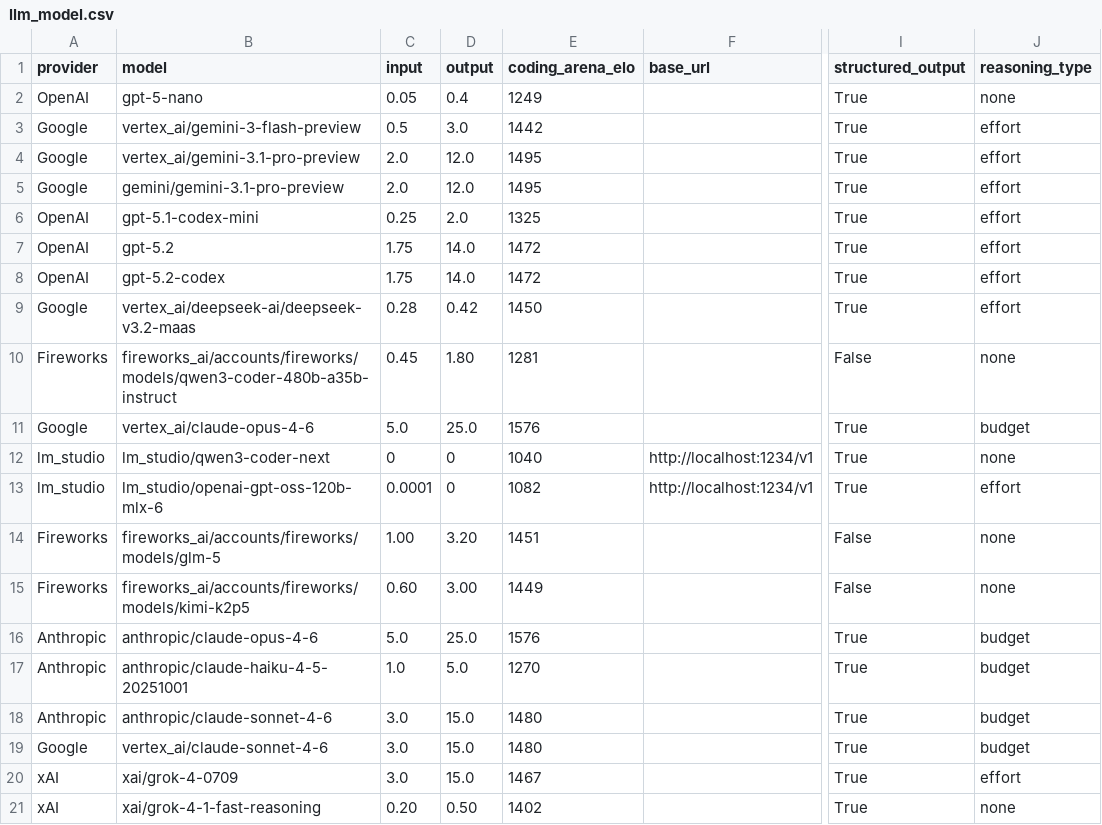
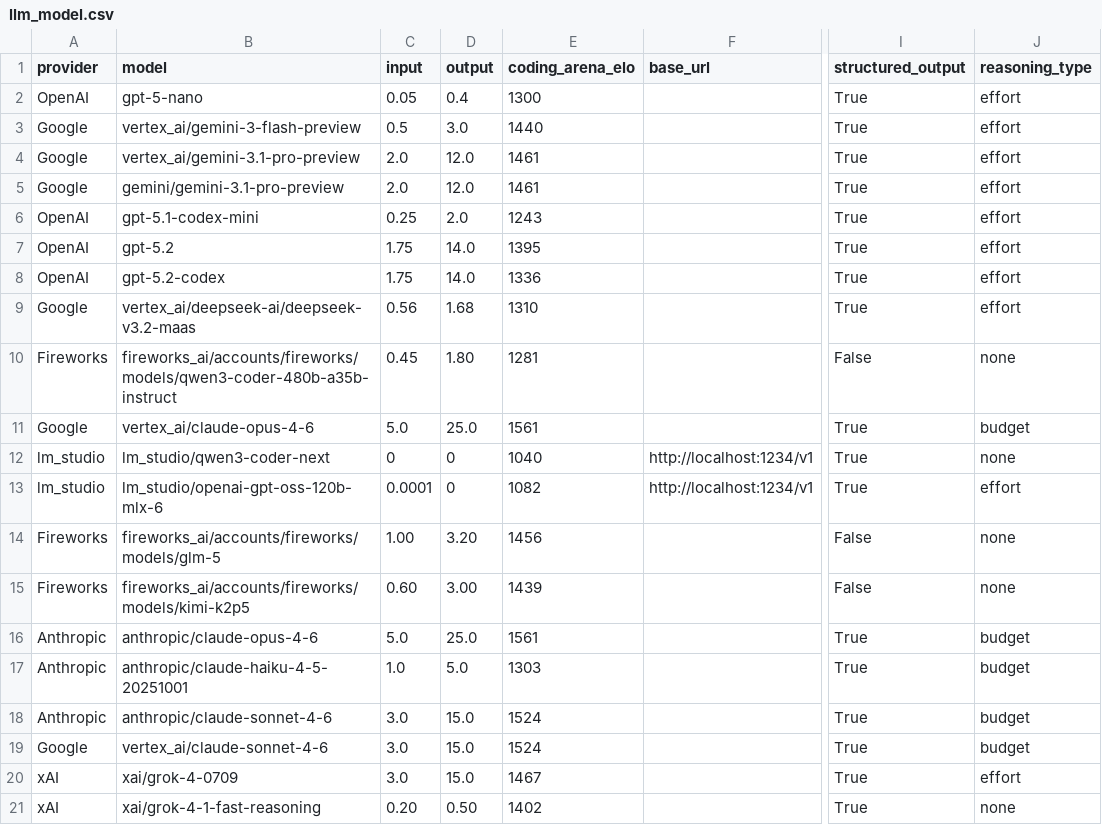
Before and after one commit to promptdriven/pdd, a CSV file: .pdd/llm_model.csv, drawn as a sheet; only a part is shown, gaps mark what is left out; the diff names each change by its address in the sheet, - before the commit and + after, or states it on an @@ line.

```diff
--- a/.pdd/llm_model.csv
+++ b/.pdd/llm_model.csv
-E2 (coding_arena_elo): 1249
+E2 (coding_arena_elo): 1300
-J2 (reasoning_type): none
+J2 (reasoning_type): effort
-E3 (coding_arena_elo): 1442
+E3 (coding_arena_elo): 1440
-E4:E5 (coding_arena_elo): 1495
+E4:E5 (coding_arena_elo): 1461
-E6 (coding_arena_elo): 1325
+E6 (coding_arena_elo): 1243
-E7 (coding_arena_elo): 1472
+E7 (coding_arena_elo): 1395
-E8 (coding_arena_elo): 1472
+E8 (coding_arena_elo): 1336
-C9 (input): 0.28
+C9 (input): 0.56
-D9 (output): 0.42
+D9 (output): 1.68
-E9 (coding_arena_elo): 1450
+E9 (coding_arena_elo): 1310
-E11 (coding_arena_elo): 1576
+E11 (coding_arena_elo): 1561
-E14 (coding_arena_elo): 1451
+E14 (coding_arena_elo): 1456
-E15 (coding_arena_elo): 1449
+E15 (coding_arena_elo): 1439
-E16 (coding_arena_elo): 1576
+E16 (coding_arena_elo): 1561
-E17 (coding_arena_elo): 1270
+E17 (coding_arena_elo): 1303
-E18:E19 (coding_arena_elo): 1480
+E18:E19 (coding_arena_elo): 1524
```
Also changed, not shown: pdd/data/llm_model.csv, 1 other file.
